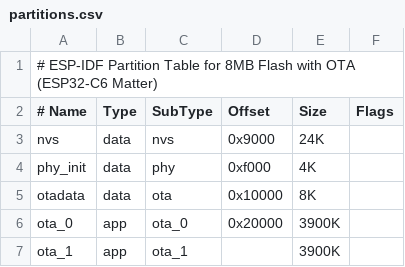
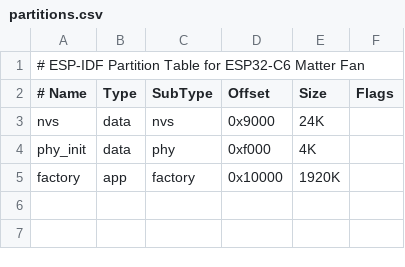
Before and after one commit to ngoviet/esp32-c6-matter-fan, a CSV file: partitions.csv, drawn as a sheet.

```diff
--- a/partitions.csv
+++ b/partitions.csv
@@ -1,2 +1,2 @@
-# ESP-IDF Partition Table for 8MB Flash with OTA (ESP32-C6 Matter)
+# ESP-IDF Partition Table for ESP32-C6 Matter Fan
 # Name,   Type, SubType, Offset,   Size,   Flags
@@ -4,4 +4,2 @@ nvs,      data, nvs,     0x9000,   24K,
 phy_init, data, phy,     0xf000,   4K,
-otadata,  data, ota,     0x10000,  8K,
-ota_0,    app,  ota_0,   0x20000,  3900K,
-ota_1,    app,  ota_1,           ,3900K,
+factory,  app,  factory, 0x10000,  1920K,
```
Also changed, not shown: 7 other files.
